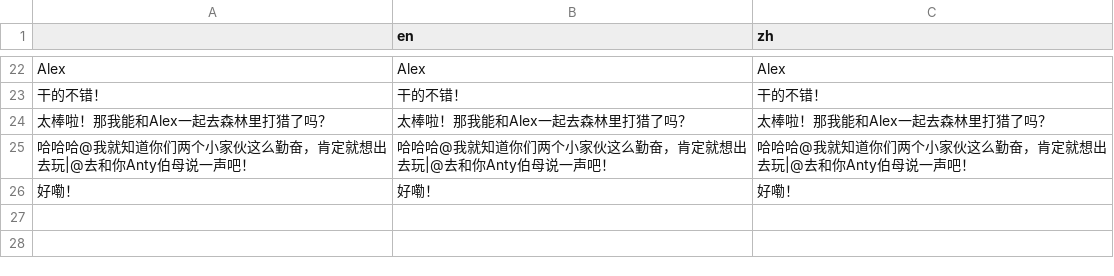
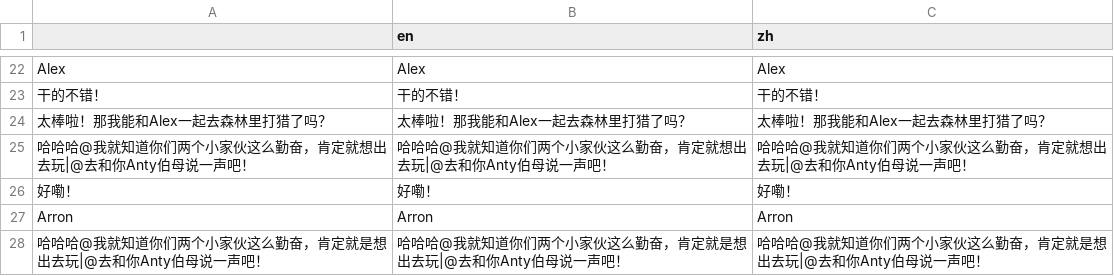
Before and after one commit to flavedogame/match-heros, a CSV file: resources/localization.csv, drawn as a sheet; only a part is shown, gaps mark what is left out; the diff names each change by its address in the sheet, - before the commit and + after, or states it on an @@ line.

```diff
--- a/resources/localization.csv
+++ b/resources/localization.csv
+row 27: Arron | Arron | Arron
+row 28: 哈哈哈@我就知道你们两个小家伙这么勤奋，肯定就是想出去玩|@去和你Anty伯母说一声吧！ | 哈哈哈@我就知道你们两个小家伙这么勤奋，肯定就是想出去玩|@去和你Anty伯母说一声吧！ | 哈哈哈@我就知道你们两个小家伙这么勤奋，肯定就是想出去玩|@去和你Anty伯母说一声吧！
```
Also changed, not shown: 47 other files.
